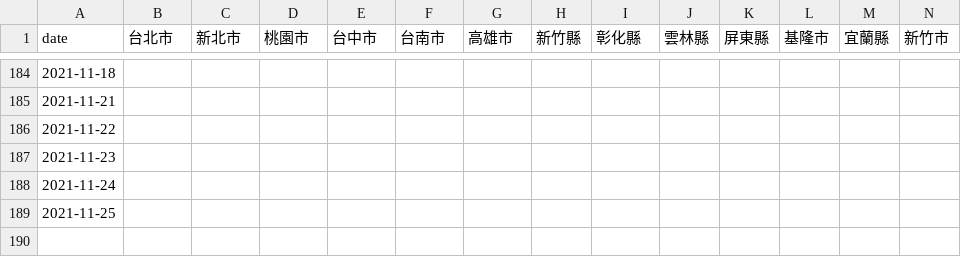
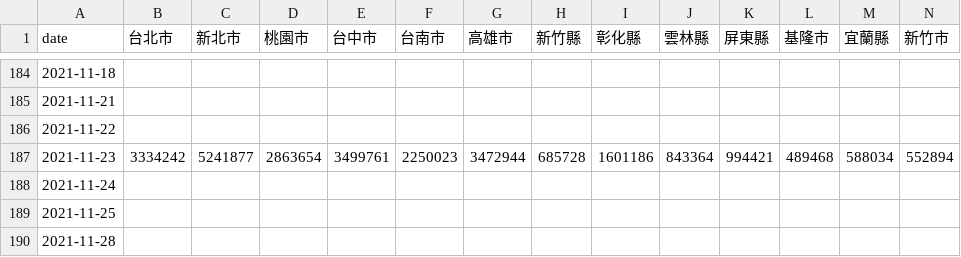
Before and after one commit to cwgrouptw/data, a CSV file: covid-19/taiwan-vaccinations.csv, drawn as a sheet; only a part is shown, gaps mark what is left out; rows hold the shown columns only; the diff covers the shown part only; the diff names each change by its address in the sheet, - before the commit and + after, or states it on an @@ line.

Commit message:
Flat: latest data (2021-11-29T12:27:28.244Z) {   "date": "2021-11-29T12:27:28.244Z",   "files": [     {       "name": "covid-19/taiwan-vaccinations.csv",       "deltaBytes": 234,       "source": "https://web.cw.com.tw/covid-live-updates-2021/data/taiwan-vaccinations.csv"     }   ] }

```diff
--- a/covid-19/taiwan-vaccinations.csv
+++ b/covid-19/taiwan-vaccinations.csv
-B187 (台北市): (empty)
+B187 (台北市): 3334242
-C187 (新北市): (empty)
+C187 (新北市): 5241877
-D187 (桃園市): (empty)
+D187 (桃園市): 2863654
-E187 (台中市): (empty)
+E187 (台中市): 3499761
-F187 (台南市): (empty)
+F187 (台南市): 2250023
-G187 (高雄市): (empty)
+G187 (高雄市): 3472944
-H187 (新竹縣): (empty)
+H187 (新竹縣): 685728
-I187 (彰化縣): (empty)
+I187 (彰化縣): 1601186
-J187 (雲林縣): (empty)
+J187 (雲林縣): 843364
-K187 (屏東縣): (empty)
+K187 (屏東縣): 994421
-L187 (基隆市): (empty)
+L187 (基隆市): 489468
-M187 (宜蘭縣): (empty)
+M187 (宜蘭縣): 588034
-N187 (新竹市): (empty)
+N187 (新竹市): 552894
+row 190: 2021-11-28
```
Also changed, not shown: 9 edited cells elsewhere in this file.
